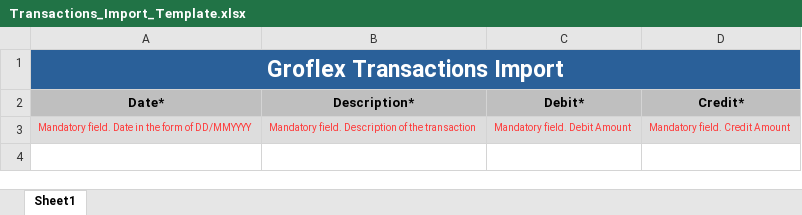
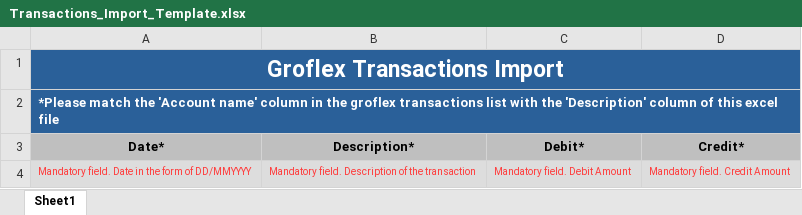
Before and after one commit to rguptagroflex/groflex-india-app-react-interns, an Excel workbook: src/assets/Transactions_Import_Template.xlsx, sheet Sheet1, drawn as a sheet; values as stored, in another font and other column widths than the file's, no borders; the diff names each change by its address in the sheet, - before the commit and + after, or states it on an @@ line.

```diff
--- a/src/assets/Transactions_Import_Template.xlsx (sheet Sheet1)
+++ b/src/assets/Transactions_Import_Template.xlsx (sheet Sheet1)
+row 2: *Please match the 'Account name' column in the groflex transactions list with the 'Description' column of this excel file
```
Also changed, not shown: 6 other files.
